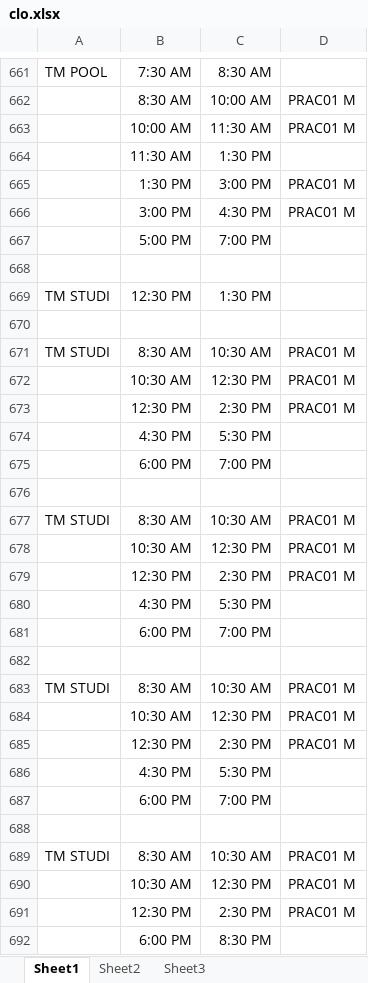
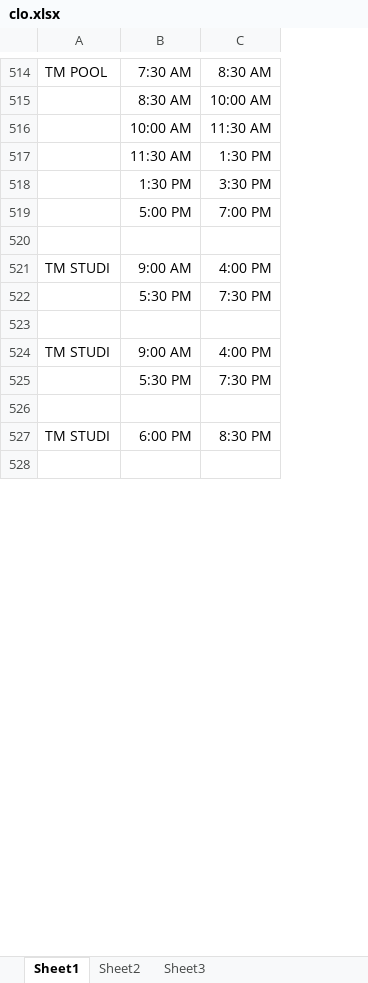
Before and after one commit to jhanperera/ClassOpsLogCreator, an Excel workbook: clo.xlsx, sheet Sheet1, drawn as a sheet; only a part is shown, gaps mark what is left out; values as stored, in another font and other column widths than the file's, no borders; removed rows and columns are numbered as before the commit, all else as after; the diff covers the shown part only; the diff names each change by its address in the sheet, - before the commit and + after, or states it on an @@ line.

```diff
--- a/clo.xlsx (sheet Sheet1)
+++ b/clo.xlsx (sheet Sheet1)
-column D, rows 662-665: PRAC01 M | PRAC01 M |  | PRAC01 M; row 671: PRAC01 M; row 677: PRAC01 M; row 683: PRAC01 M; rows 689-690: PRAC01 M | PRAC01 M
-C518: 3:00 PM
+C518: 3:30 PM
@@ row 666 moved to row 312: 3:00 PM @@
-row 669: TM STUDI | 12:30 PM | 1:30 PM
-row 670: (empty)
-B521: 8:30 AM
+B521: 9:00 AM
-C521: 10:30 AM
+C521: 4:00 PM
-row 672:  | 10:30 AM | 12:30 PM | PRAC01 M
-row 673:  | 12:30 PM | 2:30 PM | PRAC01 M
-B522: 4:30 PM
+B522: 5:30 PM
-C522: 5:30 PM
+C522: 7:30 PM
-row 523:  | 6:00 PM | 7:00 PM
+row 523: (empty)
-row 676: (empty)
-B524: 8:30 AM
+B524: 9:00 AM
-C524: 10:30 AM
+C524: 4:00 PM
-row 678:  | 10:30 AM | 12:30 PM | PRAC01 M
-row 679:  | 12:30 PM | 2:30 PM | PRAC01 M
-row 680:  | 4:30 PM | 5:30 PM
-row 681:  | 6:00 PM | 7:00 PM
-row 525: (empty)
+row 525:  | 5:30 PM | 7:30 PM
-row 526: TM STUDI | 8:30 AM | 10:30 AM | PRAC01 M
+row 526: (empty)
-row 684:  | 10:30 AM | 12:30 PM | PRAC01 M
-row 685:  | 12:30 PM | 2:30 PM | PRAC01 M
-row 686:  | 4:30 PM | 5:30 PM
-row 687:  | 6:00 PM | 7:00 PM
-row 688: (empty)
-B527: 8:30 AM
+B527: 6:00 PM
-C527: 10:30 AM
+C527: 8:30 PM
-row 528:  | 10:30 AM | 12:30 PM | PRAC01 M
+row 528: (empty)
-row 691:  | 12:30 PM | 2:30 PM | PRAC01 M
-row 692:  | 6:00 PM | 8:30 PM
```
Also changed, not shown: 157 added rows, 270 removed rows, 9 moved rows and 322 edited cells elsewhere in this sheet, 1 other file.
